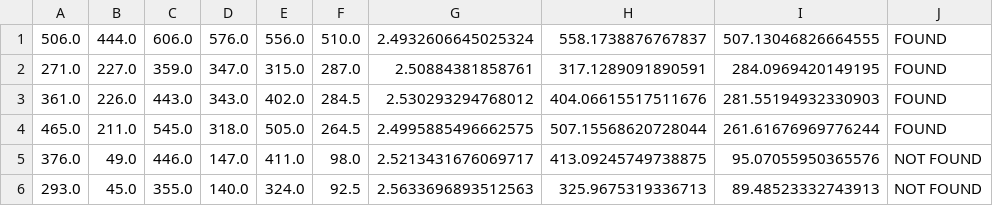
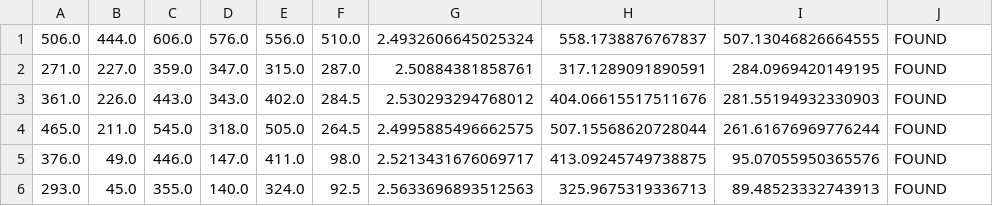
Before and after one commit to ZibraMax/yolov3-tf2, a CSV file: data/OBJS/obj_56.csv, drawn as a sheet.

```diff
--- a/data/OBJS/obj_56.csv
+++ b/data/OBJS/obj_56.csv
@@ -4,3 +4,3 @@
 465.0,211.0,545.0,318.0,505.0,264.5,2.4995885496662575,507.15568620728044,261.61676969776244,FOUND
-376.0,49.0,446.0,147.0,411.0,98.0,2.5213431676069717,413.09245749738875,95.07055950365576,NOT FOUND
-293.0,45.0,355.0,140.0,324.0,92.5,2.5633696893512563,325.9675319336713,89.48523332743913,NOT FOUND
+376.0,49.0,446.0,147.0,411.0,98.0,2.5213431676069717,413.09245749738875,95.07055950365576,FOUND
+293.0,45.0,355.0,140.0,324.0,92.5,2.5633696893512563,325.9675319336713,89.48523332743913,FOUND
```
Also changed, not shown: data/OBJS/obj_46.csv, data/OBJS/obj_57.csv, 46 other files.
